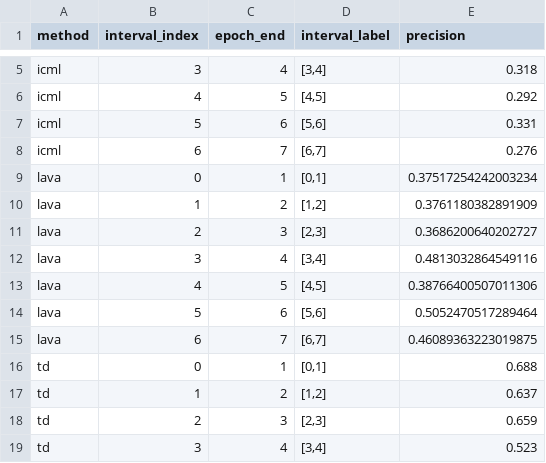
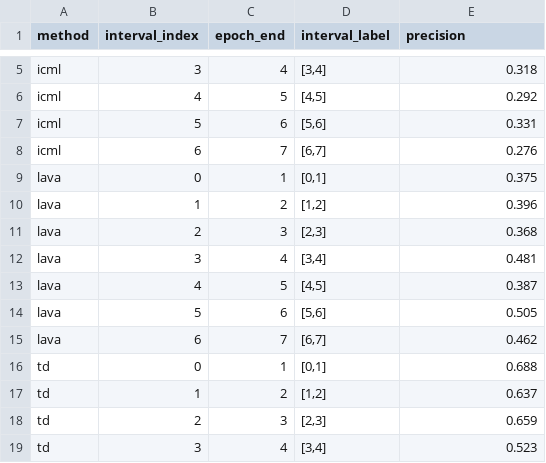
Before and after one commit to wzh4464/tim_data, a CSV file: plots/precision_prepared.csv, drawn as a sheet; only a part is shown, gaps mark what is left out.

Commit message:
更新precision_prepared.csv文件，调整lava模型的精度数据以更准确地反映实验结果。

```diff
--- a/plots/precision_prepared.csv
+++ b/plots/precision_prepared.csv
@@ -8,9 +8,9 @@ icml,5,6,"[5,6]",0.331
 icml,6,7,"[6,7]",0.276
-lava,0,1,"[0,1]",0.37517254242003234
-lava,1,2,"[1,2]",0.3761180382891909
-lava,2,3,"[2,3]",0.3686200640202727
-lava,3,4,"[3,4]",0.4813032864549116
-lava,4,5,"[4,5]",0.38766400507011306
-lava,5,6,"[5,6]",0.5052470517289464
-lava,6,7,"[6,7]",0.46089363223019875
+lava,0,1,"[0,1]",0.375
+lava,1,2,"[1,2]",0.396
+lava,2,3,"[2,3]",0.368
+lava,3,4,"[3,4]",0.481
+lava,4,5,"[4,5]",0.387
+lava,5,6,"[5,6]",0.505
+lava,6,7,"[6,7]",0.462
 td,0,1,"[0,1]",0.688
```
